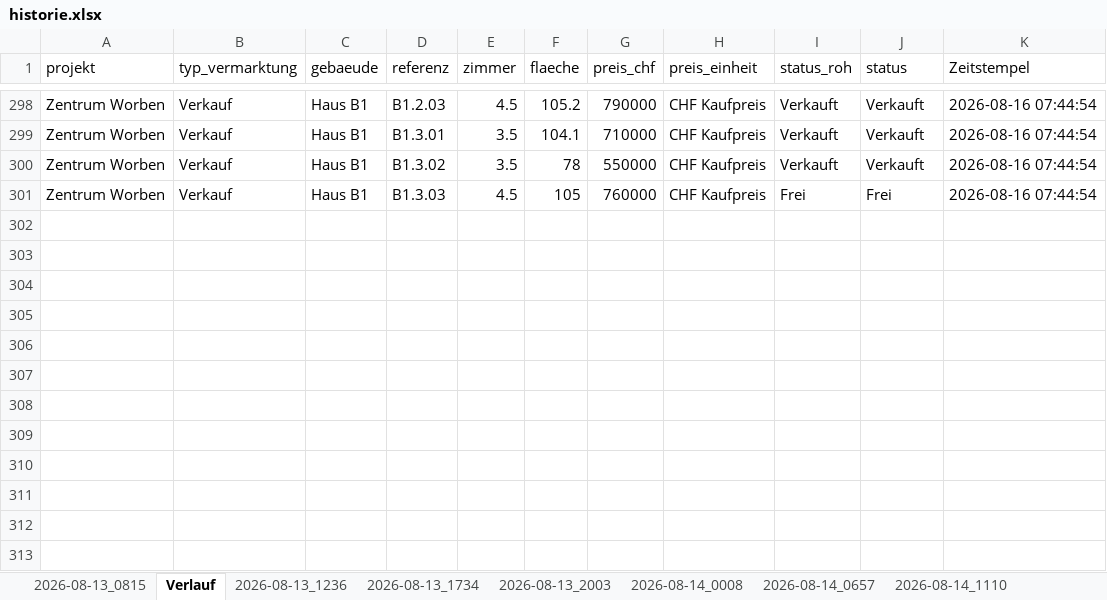
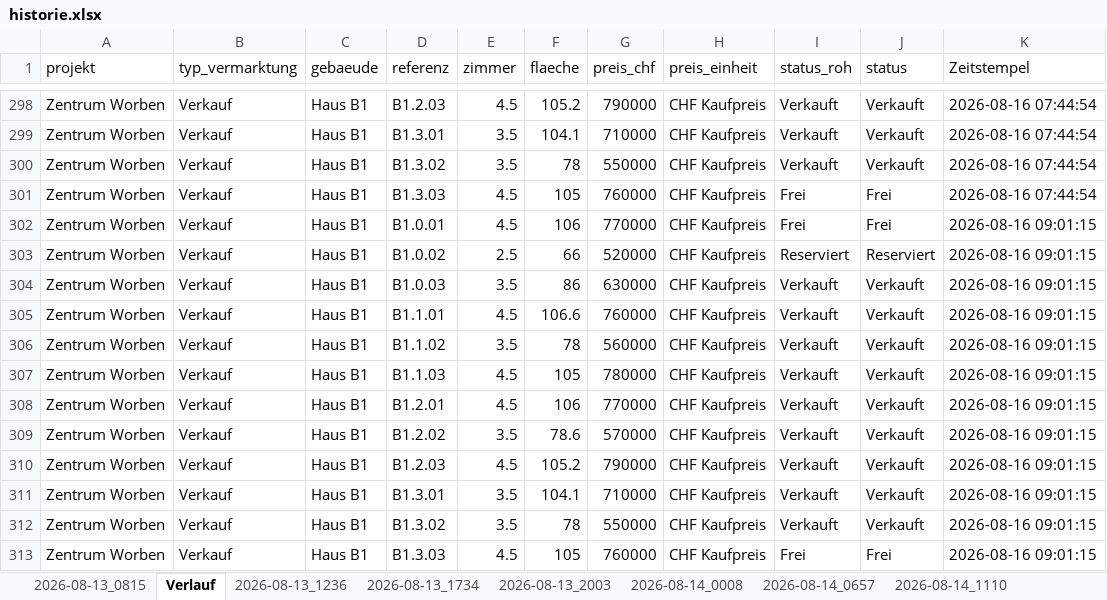
Before and after one commit to 5kmnpb4td7-coder/Vermarktungs-Dashboard, an Excel workbook: historie.xlsx, sheet Verlauf, drawn as a sheet; only a part is shown, gaps mark what is left out; values as stored, in another font and other column widths than the file's, no borders; the diff names each change by its address in the sheet, - before the commit and + after, or states it on an @@ line.

```diff
--- a/historie.xlsx (sheet Verlauf)
+++ b/historie.xlsx (sheet Verlauf)
+row 302: Zentrum Worben | Verkauf | Haus B1 | B1.0.01 | 4.5 | 106 | 770000 | CHF Kaufpreis | Frei | Frei | 2026-08-16 09:01:15
+row 303: Zentrum Worben | Verkauf | Haus B1 | B1.0.02 | 2.5 | 66 | 520000 | CHF Kaufpreis | Reserviert | Reserviert | 2026-08-16 09:01:15
+row 304: Zentrum Worben | Verkauf | Haus B1 | B1.0.03 | 3.5 | 86 | 630000 | CHF Kaufpreis | Verkauft | Verkauft | 2026-08-16 09:01:15
+row 305: Zentrum Worben | Verkauf | Haus B1 | B1.1.01 | 4.5 | 106.6 | 760000 | CHF Kaufpreis | Verkauft | Verkauft | 2026-08-16 09:01:15
+row 306: Zentrum Worben | Verkauf | Haus B1 | B1.1.02 | 3.5 | 78 | 560000 | CHF Kaufpreis | Verkauft | Verkauft | 2026-08-16 09:01:15
+row 307: Zentrum Worben | Verkauf | Haus B1 | B1.1.03 | 4.5 | 105 | 780000 | CHF Kaufpreis | Verkauft | Verkauft | 2026-08-16 09:01:15
+row 308: Zentrum Worben | Verkauf | Haus B1 | B1.2.01 | 4.5 | 106 | 770000 | CHF Kaufpreis | Verkauft | Verkauft | 2026-08-16 09:01:15
+row 309: Zentrum Worben | Verkauf | Haus B1 | B1.2.02 | 3.5 | 78.6 | 570000 | CHF Kaufpreis | Verkauft | Verkauft | 2026-08-16 09:01:15
+row 310: Zentrum Worben | Verkauf | Haus B1 | B1.2.03 | 4.5 | 105.2 | 790000 | CHF Kaufpreis | Verkauft | Verkauft | 2026-08-16 09:01:15
+row 311: Zentrum Worben | Verkauf | Haus B1 | B1.3.01 | 3.5 | 104.1 | 710000 | CHF Kaufpreis | Verkauft | Verkauft | 2026-08-16 09:01:15
+row 312: Zentrum Worben | Verkauf | Haus B1 | B1.3.02 | 3.5 | 78 | 550000 | CHF Kaufpreis | Verkauft | Verkauft | 2026-08-16 09:01:15
+row 313: Zentrum Worben | Verkauf | Haus B1 | B1.3.03 | 4.5 | 105 | 760000 | CHF Kaufpreis | Frei | Frei | 2026-08-16 09:01:15
```
Also changed, not shown: other sheet tabs, 2 other files.
